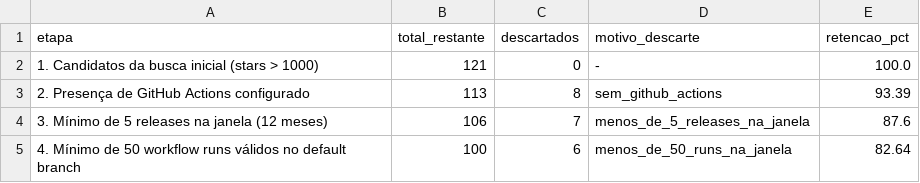
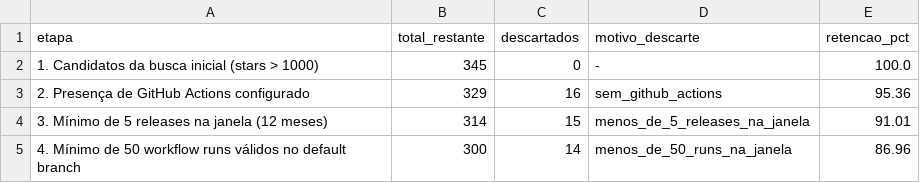
Before and after one commit to mariaoliveira27/LabExperimentacaoDeSoftware, a CSV file: Laboratorio03_MineracaoDeMetricasDORA/data/output/funil_selecao.csv, drawn as a sheet.

```diff
--- a/Laboratorio03_MineracaoDeMetricasDORA/data/output/funil_selecao.csv
+++ b/Laboratorio03_MineracaoDeMetricasDORA/data/output/funil_selecao.csv
@@ -1,5 +1,5 @@
 etapa,total_restante,descartados,motivo_descarte,retencao_pct
-1. Candidatos da busca inicial (stars > 1000),121,0,-,100.0
-2. Presença de GitHub Actions configurado,113,8,sem_github_actions,93.39
-3. Mínimo de 5 releases na janela (12 meses),106,7,menos_de_5_releases_na_janela,87.6
-4. Mínimo de 50 workflow runs válidos no default branch,100,6,menos_de_50_runs_na_janela,82.64
+1. Candidatos da busca inicial (stars > 1000),345,0,-,100.0
+2. Presença de GitHub Actions configurado,329,16,sem_github_actions,95.36
+3. Mínimo de 5 releases na janela (12 meses),314,15,menos_de_5_releases_na_janela,91.01
+4. Mínimo de 50 workflow runs válidos no default branch,300,14,menos_de_50_runs_na_janela,86.96
```
Also changed, not shown: Laboratorio03_MineracaoDeMetricasDORA/data/output/descartes.csv, 9 other files.
